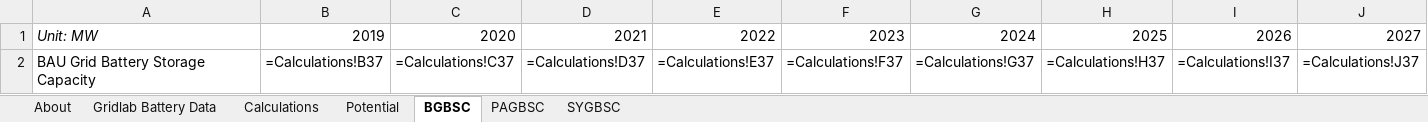
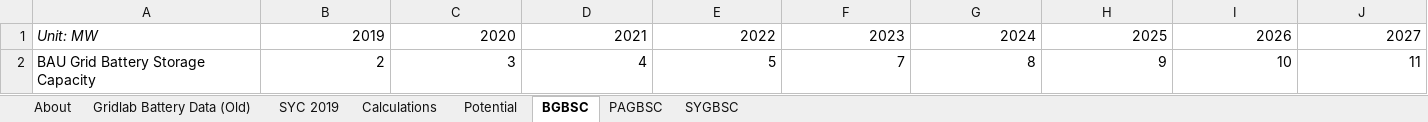
Before and after one commit to EnergyInnovation/eps-vermont, an Excel workbook: InputData/elec/GBSC/Grid Battery Storage Capacities.xlsx, sheet BGBSC, drawn as a sheet; only a part is shown; values as stored, in another font and other column widths than the file's, no borders; formulas without a stored value are shown as written; removed rows and columns are numbered as before the commit, all else as after; rows hold the shown columns only; the diff names each change by its address in the sheet, - before the commit and + after, or states it on an @@ line.

```diff
--- a/InputData/elec/GBSC/Grid Battery Storage Capacities.xlsx (sheet BGBSC)
+++ b/InputData/elec/GBSC/Grid Battery Storage Capacities.xlsx (sheet BGBSC)
-sheet tab: Gridlab Battery Data
+sheet tab: Gridlab Battery Data (Old)
+sheet tab: SYC 2019
-row 2: BAU Grid Battery Storage Capacity | =Calculations!B37 | =Calculations!C37 | =Calculations!D37 | =Calculations!E37 | =Calculations!F37 | =Calculations!G37 | =Calculations!H37 | =Calculations!I37 | =Calculations!J37
+row 2: BAU Grid Battery Storage Capacity | 2 | 3 | 4 | 5 | 7 | 8 | 9 | 10 | 11
```
Also changed, not shown: sheet Calculations, sheet PAGBSC, sheet About, sheet SYGBSC, charts or pictures, InputData/ctrl-settings/BAEPAbCiPC/Bool Are Energy Prices Affected by Chng in Production Costs.xlsx, 3 other files.
